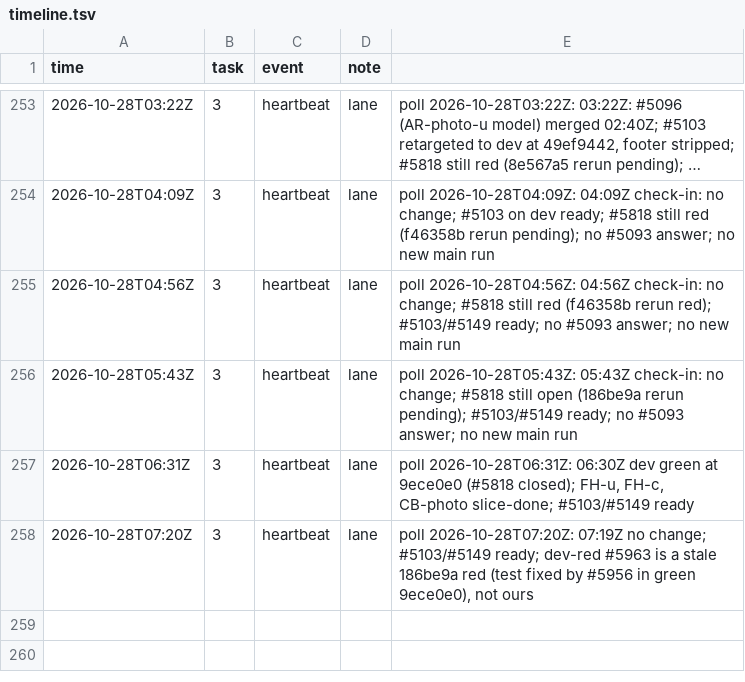
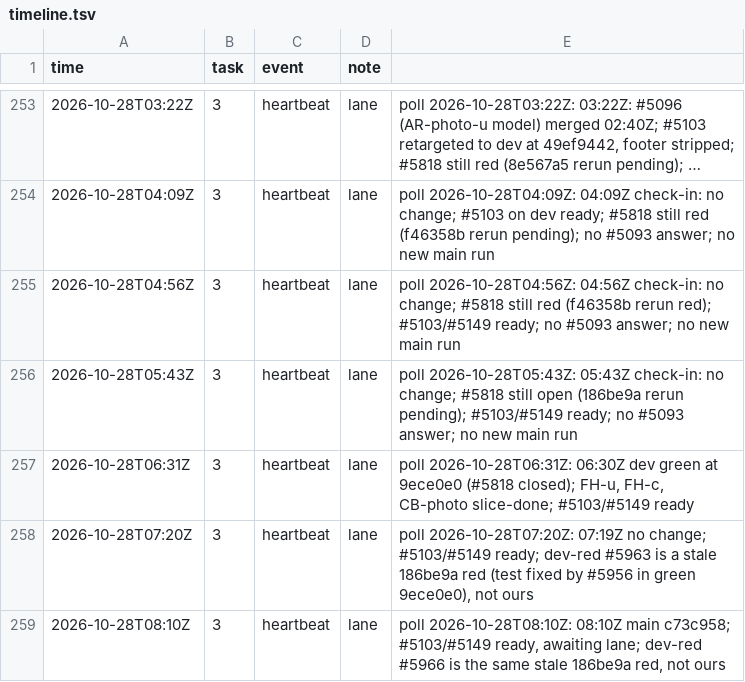
Before and after one commit to qbtrix/creative-apps, a TSV file: docs/leads/area-selection/timeline.tsv, drawn as a sheet; only a part is shown, gaps mark what is left out; long unchanged cells end in …; the diff names each change by its address in the sheet, - before the commit and + after, or states it on an @@ line.

Commit message:
docs(lead): area-selection heartbeat 2026-10-28T08:10Z

```diff
--- a/docs/leads/area-selection/timeline.tsv
+++ b/docs/leads/area-selection/timeline.tsv
+row 259: 2026-10-28T08:10Z | 3 | heartbeat | lane | poll 2026-10-28T08:10Z: 08:10Z main c73c958; #5103/#5149 ready, awaiting lane; dev-red #5966 is the same stale 186be9a red, not ours
```
Also changed, not shown: 1 other file.
